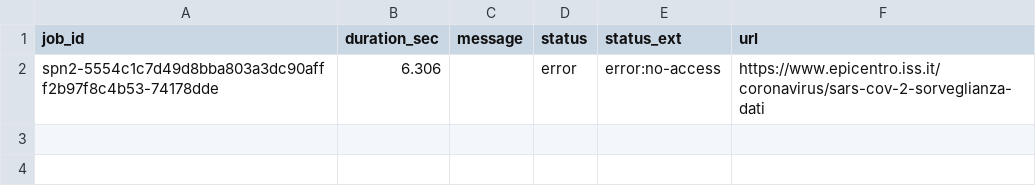
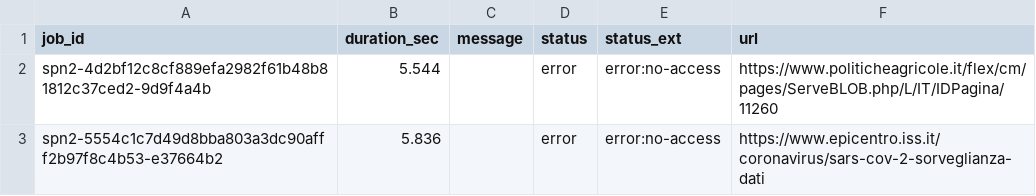
Before and after one commit to aborruso/archivioDatiPubbliciPreziosi, a CSV file: docs/webarchive/webarchiveJobReport.csv, drawn as a sheet.

```diff
--- a/docs/webarchive/webarchiveJobReport.csv
+++ b/docs/webarchive/webarchiveJobReport.csv
@@ -1,2 +1,3 @@
 job_id,duration_sec,message,status,status_ext,url
-spn2-5554c1c7d49d8bba803a3dc90afff2b97f8c4b53-74178dde,6.306,,error,error:no-access,https://www.epicentro.iss.it/coronavirus/sars-cov-2-sorveglianza-dati
+spn2-4d2bf12c8cf889efa2982f61b48b81812c37ced2-9d9f4a4b,5.544,,error,error:no-access,https://www.politicheagricole.it/flex/cm/pages/ServeBLOB.php/L/IT/IDPagina/11260
+spn2-5554c1c7d49d8bba803a3dc90afff2b97f8c4b53-e37664b2,5.836,,error,error:no-access,https://www.epicentro.iss.it/coronavirus/sars-cov-2-sorveglianza-dati
```
Also changed, not shown: docs/webarchive/webarchiveLatest.tsv.
